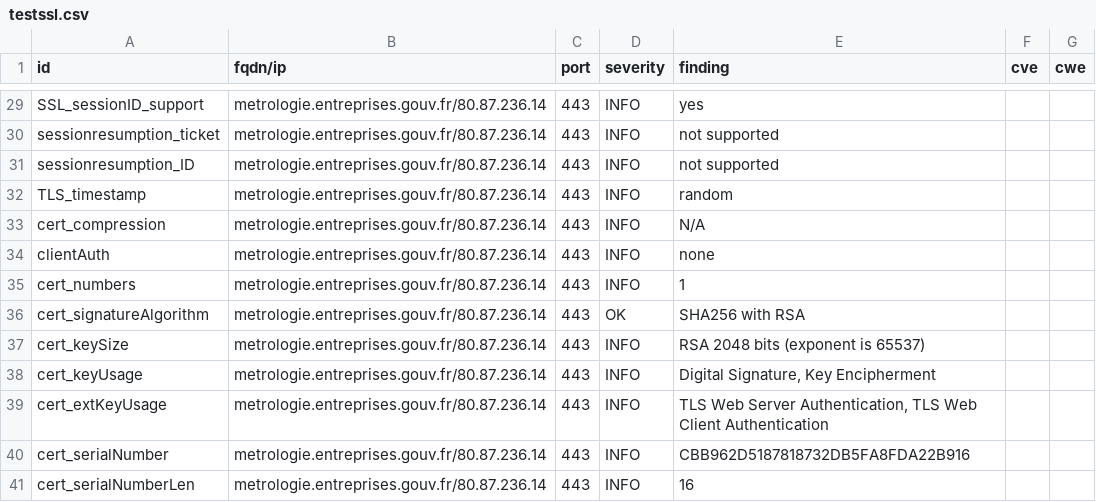
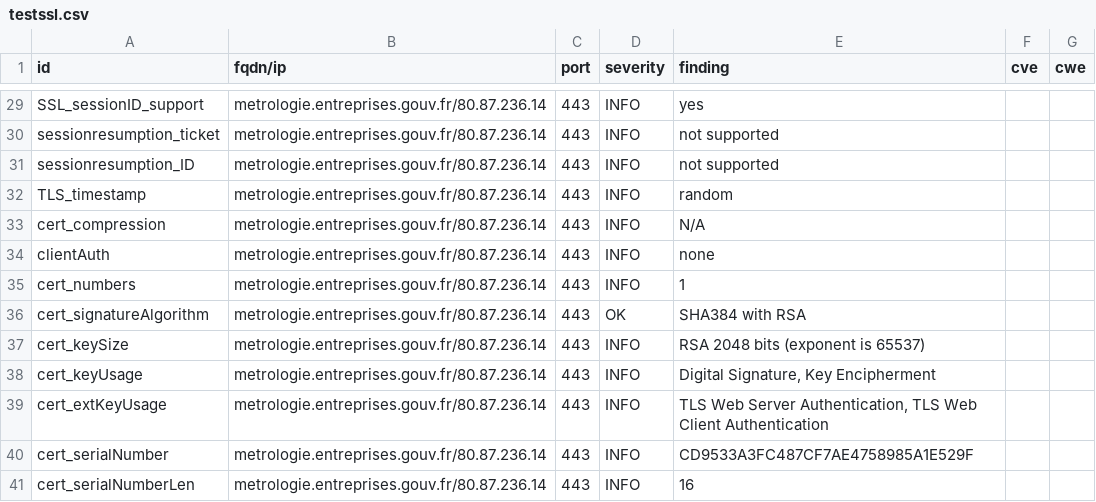
Before and after one commit to SIRCOM-BATN/dashlord, a CSV file: results/aHR0cHM6Ly9tZXRyb2xvZ2llLmVudHJlcHJpc2VzLmdvdXYuZnI=/testssl.csv, drawn as a sheet; only a part is shown, gaps mark what is left out; the diff covers the shown part only.

```diff
--- a/results/aHR0cHM6Ly9tZXRyb2xvZ2llLmVudHJlcHJpc2VzLmdvdXYuZnI=/testssl.csv
+++ b/results/aHR0cHM6Ly9tZXRyb2xvZ2llLmVudHJlcHJpc2VzLmdvdXYuZnI=/testssl.csv
@@ -35,3 +35,3 @@
 "cert_numbers","metrologie.entreprises.gouv.fr/80.87.236.14","443","INFO","1","",""
-"cert_signatureAlgorithm","metrologie.entreprises.gouv.fr/80.87.236.14","443","OK","SHA256 with RSA","",""
+"cert_signatureAlgorithm","metrologie.entreprises.gouv.fr/80.87.236.14","443","OK","SHA384 with RSA","",""
 "cert_keySize","metrologie.entreprises.gouv.fr/80.87.236.14","443","INFO","RSA 2048 bits (exponent is 65537)","",""
@@ -39,3 +39,3 @@
 "cert_extKeyUsage","metrologie.entreprises.gouv.fr/80.87.236.14","443","INFO","TLS Web Server Authentication, TLS Web Client Authentication","",""
-"cert_serialNumber","metrologie.entreprises.gouv.fr/80.87.236.14","443","INFO","CBB962D5187818732DB5FA8FDA22B916","",""
+"cert_serialNumber","metrologie.entreprises.gouv.fr/80.87.236.14","443","INFO","CD9533A3FC487CF7AE4758985A1E529F","",""
 "cert_serialNumberLen","metrologie.entreprises.gouv.fr/80.87.236.14","443","INFO","16","",""
```
Also changed, not shown: 18 edited cells elsewhere in this file, 16 other files.
